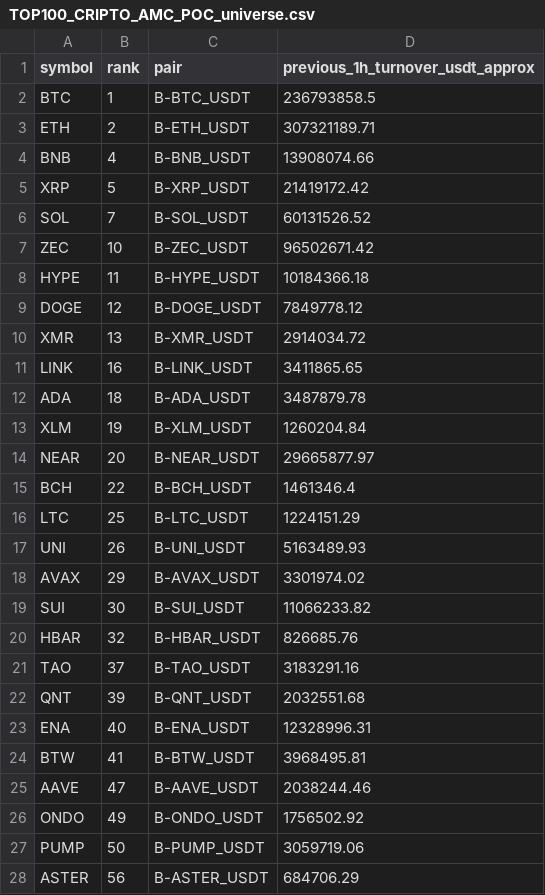
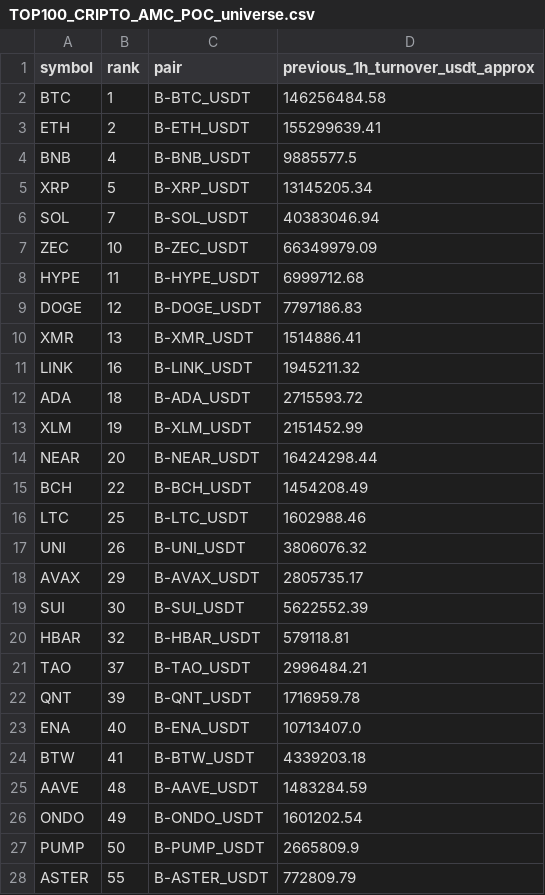
Before and after one commit to jharajesh1210/Guruji, a CSV file: TOP100_CRIPTO_AMC_POC_universe.csv, drawn as a sheet; only a part is shown; the diff covers the shown part only.

```diff
--- a/TOP100_CRIPTO_AMC_POC_universe.csv
+++ b/TOP100_CRIPTO_AMC_POC_universe.csv
@@ -1,28 +1,28 @@
 symbol,rank,pair,previous_1h_turnover_usdt_approx
-BTC,1,B-BTC_USDT,236793858.5
-ETH,2,B-ETH_USDT,307321189.71
-BNB,4,B-BNB_USDT,13908074.66
-XRP,5,B-XRP_USDT,21419172.42
-SOL,7,B-SOL_USDT,60131526.52
-ZEC,10,B-ZEC_USDT,96502671.42
-HYPE,11,B-HYPE_USDT,10184366.18
-DOGE,12,B-DOGE_USDT,7849778.12
-XMR,13,B-XMR_USDT,2914034.72
-LINK,16,B-LINK_USDT,3411865.65
-ADA,18,B-ADA_USDT,3487879.78
-XLM,19,B-XLM_USDT,1260204.84
-NEAR,20,B-NEAR_USDT,29665877.97
-BCH,22,B-BCH_USDT,1461346.4
-LTC,25,B-LTC_USDT,1224151.29
-UNI,26,B-UNI_USDT,5163489.93
-AVAX,29,B-AVAX_USDT,3301974.02
-SUI,30,B-SUI_USDT,11066233.82
-HBAR,32,B-HBAR_USDT,826685.76
-TAO,37,B-TAO_USDT,3183291.16
-QNT,39,B-QNT_USDT,2032551.68
-ENA,40,B-ENA_USDT,12328996.31
-BTW,41,B-BTW_USDT,3968495.81
-AAVE,47,B-AAVE_USDT,2038244.46
-ONDO,49,B-ONDO_USDT,1756502.92
-PUMP,50,B-PUMP_USDT,3059719.06
-ASTER,56,B-ASTER_USDT,684706.29
+BTC,1,B-BTC_USDT,146256484.58
+ETH,2,B-ETH_USDT,155299639.41
+BNB,4,B-BNB_USDT,9885577.5
+XRP,5,B-XRP_USDT,13145205.34
+SOL,7,B-SOL_USDT,40383046.94
+ZEC,10,B-ZEC_USDT,66349979.09
+HYPE,11,B-HYPE_USDT,6999712.68
+DOGE,12,B-DOGE_USDT,7797186.83
+XMR,13,B-XMR_USDT,1514886.41
+LINK,16,B-LINK_USDT,1945211.32
+ADA,18,B-ADA_USDT,2715593.72
+XLM,19,B-XLM_USDT,2151452.99
+NEAR,20,B-NEAR_USDT,16424298.44
+BCH,22,B-BCH_USDT,1454208.49
+LTC,25,B-LTC_USDT,1602988.46
+UNI,26,B-UNI_USDT,3806076.32
+AVAX,29,B-AVAX_USDT,2805735.17
+SUI,30,B-SUI_USDT,5622552.39
+HBAR,32,B-HBAR_USDT,579118.81
+TAO,37,B-TAO_USDT,2996484.21
+QNT,39,B-QNT_USDT,1716959.78
+ENA,40,B-ENA_USDT,10713407.0
+BTW,41,B-BTW_USDT,4339203.18
+AAVE,48,B-AAVE_USDT,1483284.59
+ONDO,49,B-ONDO_USDT,1601202.54
+PUMP,50,B-PUMP_USDT,2665809.9
+ASTER,55,B-ASTER_USDT,772809.79
```
Also changed, not shown: 2 added rows, 3 removed rows and 12 edited cells elsewhere in this file, 1 other file.
